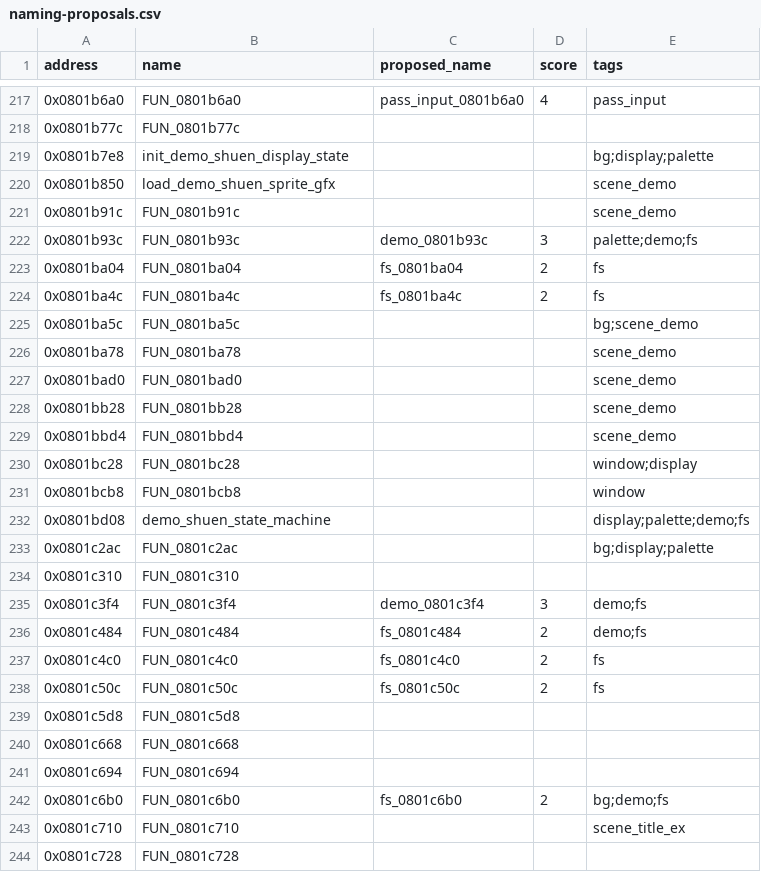
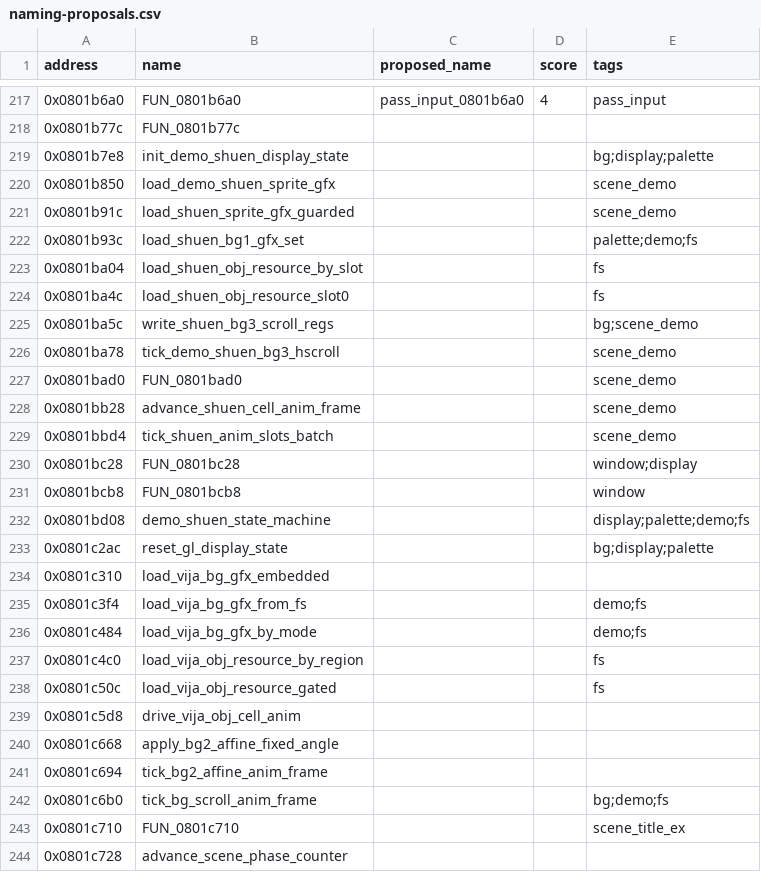
Before and after one commit to yusjoel/yugioh-ex2006-re, a CSV file: doc/dev/naming-proposals.csv, drawn as a sheet; only a part is shown, gaps mark what is left out; the diff covers the shown part only.

```diff
--- a/doc/dev/naming-proposals.csv
+++ b/doc/dev/naming-proposals.csv
@@ -220,11 +220,11 @@ address,name,proposed_name,score,tags
 0x0801b850,load_demo_shuen_sprite_gfx,,,scene_demo
-0x0801b91c,FUN_0801b91c,,,scene_demo
-0x0801b93c,FUN_0801b93c,demo_0801b93c,3,palette;demo;fs
-0x0801ba04,FUN_0801ba04,fs_0801ba04,2,fs
-0x0801ba4c,FUN_0801ba4c,fs_0801ba4c,2,fs
-0x0801ba5c,FUN_0801ba5c,,,bg;scene_demo
-0x0801ba78,FUN_0801ba78,,,scene_demo
+0x0801b91c,load_shuen_sprite_gfx_guarded,,,scene_demo
+0x0801b93c,load_shuen_bg1_gfx_set,,,palette;demo;fs
+0x0801ba04,load_shuen_obj_resource_by_slot,,,fs
+0x0801ba4c,load_shuen_obj_resource_slot0,,,fs
+0x0801ba5c,write_shuen_bg3_scroll_regs,,,bg;scene_demo
+0x0801ba78,tick_demo_shuen_bg3_hscroll,,,scene_demo
 0x0801bad0,FUN_0801bad0,,,scene_demo
-0x0801bb28,FUN_0801bb28,,,scene_demo
-0x0801bbd4,FUN_0801bbd4,,,scene_demo
+0x0801bb28,advance_shuen_cell_anim_frame,,,scene_demo
+0x0801bbd4,tick_shuen_anim_slots_batch,,,scene_demo
 0x0801bc28,FUN_0801bc28,,,window;display
@@ -232,13 +232,13 @@ address,name,proposed_name,score,tags
 0x0801bd08,demo_shuen_state_machine,,,display;palette;demo;fs
-0x0801c2ac,FUN_0801c2ac,,,bg;display;palette
-0x0801c310,FUN_0801c310,,,
-0x0801c3f4,FUN_0801c3f4,demo_0801c3f4,3,demo;fs
-0x0801c484,FUN_0801c484,fs_0801c484,2,demo;fs
-0x0801c4c0,FUN_0801c4c0,fs_0801c4c0,2,fs
-0x0801c50c,FUN_0801c50c,fs_0801c50c,2,fs
-0x0801c5d8,FUN_0801c5d8,,,
-0x0801c668,FUN_0801c668,,,
-0x0801c694,FUN_0801c694,,,
-0x0801c6b0,FUN_0801c6b0,fs_0801c6b0,2,bg;demo;fs
+0x0801c2ac,reset_gl_display_state,,,bg;display;palette
+0x0801c310,load_vija_bg_gfx_embedded,,,
+0x0801c3f4,load_vija_bg_gfx_from_fs,,,demo;fs
+0x0801c484,load_vija_bg_gfx_by_mode,,,demo;fs
+0x0801c4c0,load_vija_obj_resource_by_region,,,fs
+0x0801c50c,load_vija_obj_resource_gated,,,fs
+0x0801c5d8,drive_vija_obj_cell_anim,,,
+0x0801c668,apply_bg2_affine_fixed_angle,,,
+0x0801c694,tick_bg2_affine_anim_frame,,,
+0x0801c6b0,tick_bg_scroll_anim_frame,,,bg;demo;fs
 0x0801c710,FUN_0801c710,,,scene_title_ex
-0x0801c728,FUN_0801c728,,,
+0x0801c728,advance_scene_phase_counter,,,
```
Also changed, not shown: 1 edited cell elsewhere in this file, 45 other files.
